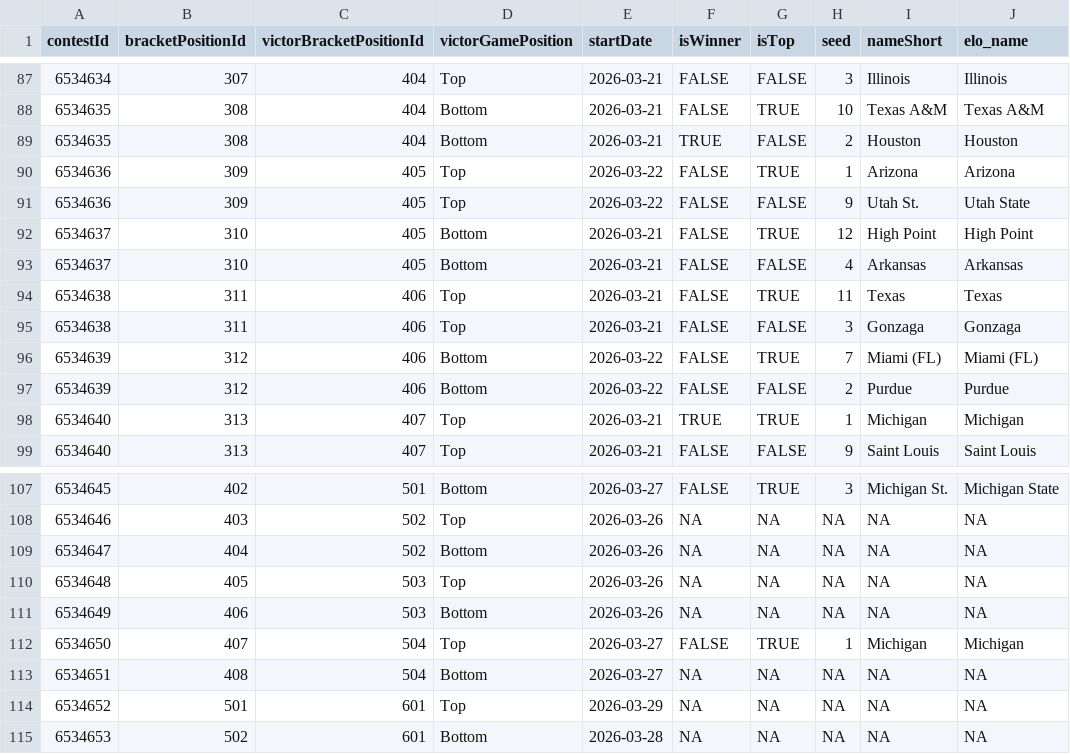
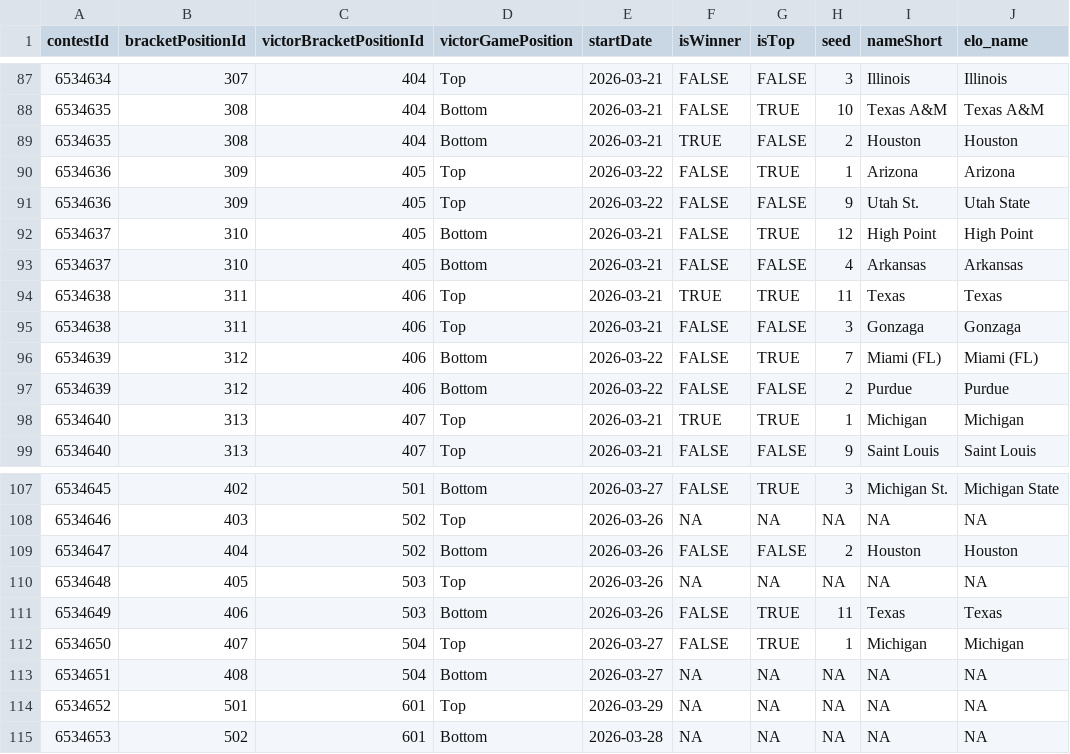
Before and after one commit to jbccre/madness, a CSV file: men/gamestate.csv, drawn as a sheet; only a part is shown, gaps mark what is left out.

```diff
--- a/men/gamestate.csv
+++ b/men/gamestate.csv
@@ -93,3 +93,3 @@ contestId,bracketPositionId,victorBracketPositionId,victorGamePosition,startDate
 6534637,310,405,Bottom,2026-03-21,FALSE,FALSE,4,Arkansas,Arkansas
-6534638,311,406,Top,2026-03-21,FALSE,TRUE,11,Texas,Texas
+6534638,311,406,Top,2026-03-21,TRUE,TRUE,11,Texas,Texas
 6534638,311,406,Top,2026-03-21,FALSE,FALSE,3,Gonzaga,Gonzaga
@@ -108,5 +108,5 @@ contestId,bracketPositionId,victorBracketPositionId,victorGamePosition,startDate
 6534646,403,502,Top,2026-03-26,NA,NA,NA,NA,NA
-6534647,404,502,Bottom,2026-03-26,NA,NA,NA,NA,NA
+6534647,404,502,Bottom,2026-03-26,FALSE,FALSE,2,Houston,Houston
 6534648,405,503,Top,2026-03-26,NA,NA,NA,NA,NA
-6534649,406,503,Bottom,2026-03-26,NA,NA,NA,NA,NA
+6534649,406,503,Bottom,2026-03-26,FALSE,TRUE,11,Texas,Texas
 6534650,407,504,Top,2026-03-27,FALSE,TRUE,1,Michigan,Michigan
```
Also changed, not shown: men/all_standings.csv, men/current_standings.csv, 1 other file.
